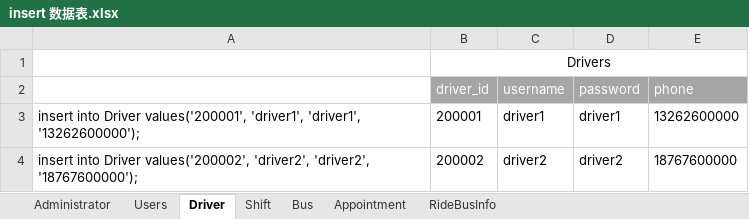
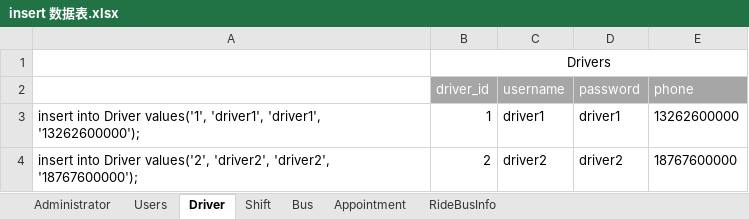
Before and after one commit to SE-Summer-Program/summer-project-docs, an Excel workbook: database design/mysql/insert 数据表.xlsx, sheet Driver, drawn as a sheet; values as stored, in another font and other column widths than the file's, no borders; the diff names each change by its address in the sheet, - before the commit and + after, or states it on an @@ line.

```diff
--- a/database design/mysql/insert 数据表.xlsx (sheet Driver)
+++ b/database design/mysql/insert 数据表.xlsx (sheet Driver)
-A3: …into Driver values('200001', 'driver1', 'driver1',…
+A3: …into Driver values('1', 'driver1', 'driver1',…
-B3 (driver_id): 200001
+B3 (driver_id): 1
-A4: …into Driver values('200002', 'driver2', 'driver2',…
+A4: …into Driver values('2', 'driver2', 'driver2',…
-B4 (driver_id): 200002
+B4 (driver_id): 2
```
Also changed, not shown: sheet Shift, sheet Appointment, sheet Users, sheet Bus, sheet Administrator, sheet RideBusInfo, 9 other files.
